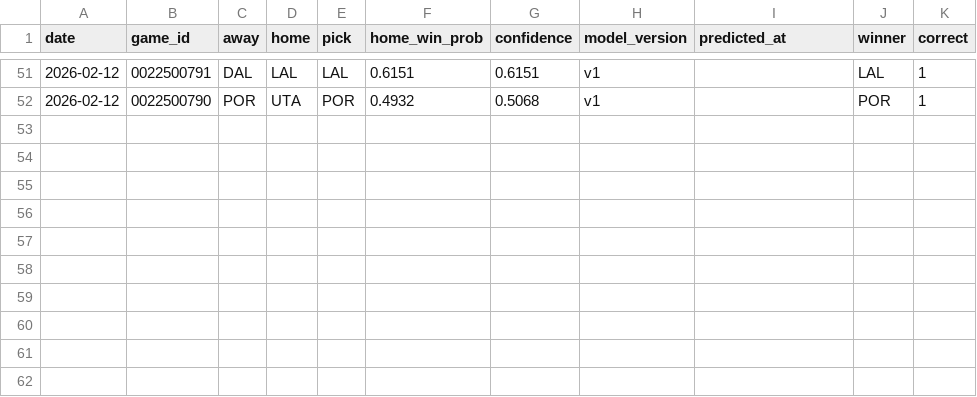
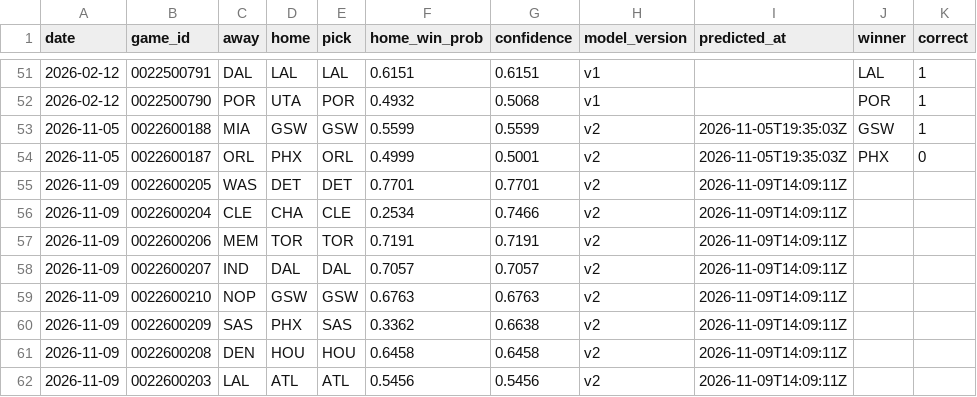
Before and after one commit to tylernordberg0/nba-game-predictor, a CSV file: results/predictions.csv, drawn as a sheet; only a part is shown, gaps mark what is left out.

Commit message:
Live picks and bets through 2026-11-09

```diff
--- a/results/predictions.csv
+++ b/results/predictions.csv
@@ -52 +52,11 @@ date,game_id,away,home,pick,home_win_prob,confidence,model_version,predicted_at,
 2026-02-12,0022500790,POR,UTA,POR,0.4932,0.5068,v1,,POR,1
+2026-11-05,0022600188,MIA,GSW,GSW,0.5599,0.5599,v2,2026-11-05T19:35:03Z,GSW,1
+2026-11-05,0022600187,ORL,PHX,ORL,0.4999,0.5001,v2,2026-11-05T19:35:03Z,PHX,0
+2026-11-09,0022600205,WAS,DET,DET,0.7701,0.7701,v2,2026-11-09T14:09:11Z,,
+2026-11-09,0022600204,CLE,CHA,CLE,0.2534,0.7466,v2,2026-11-09T14:09:11Z,,
+2026-11-09,0022600206,MEM,TOR,TOR,0.7191,0.7191,v2,2026-11-09T14:09:11Z,,
+2026-11-09,0022600207,IND,DAL,DAL,0.7057,0.7057,v2,2026-11-09T14:09:11Z,,
+2026-11-09,0022600210,NOP,GSW,GSW,0.6763,0.6763,v2,2026-11-09T14:09:11Z,,
+2026-11-09,0022600209,SAS,PHX,SAS,0.3362,0.6638,v2,2026-11-09T14:09:11Z,,
+2026-11-09,0022600208,DEN,HOU,HOU,0.6458,0.6458,v2,2026-11-09T14:09:11Z,,
+2026-11-09,0022600203,LAL,ATL,ATL,0.5456,0.5456,v2,2026-11-09T14:09:11Z,,
```
Also changed, not shown: results/bets.csv.
